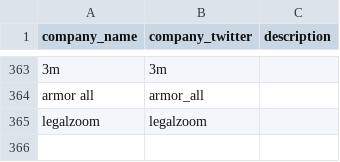
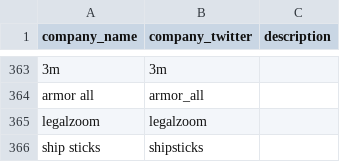
Before and after one commit to responsibleads/responsibleads.github.io, a CSV file: data/companies.csv, drawn as a sheet; only a part is shown, gaps mark what is left out.

```diff
--- a/data/companies.csv
+++ b/data/companies.csv
@@ -365 +365,2 @@ armor all,armor_all,
 legalzoom,legalzoom,
+ship sticks,shipsticks,
```
Also changed, not shown: data/exclude.csv, data/products.csv, 2 other files.
